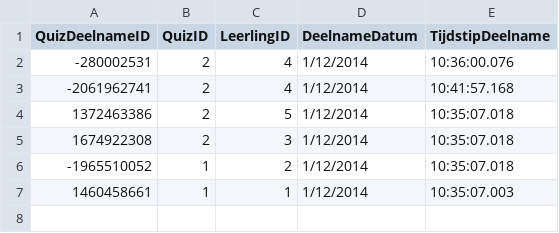
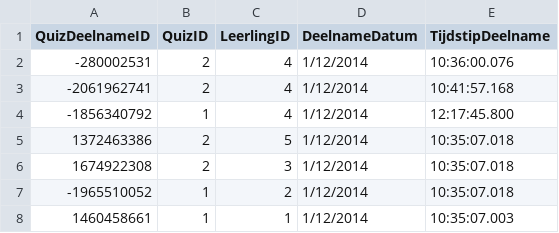
Before and after one commit to Xehinz/QuizApplication, a CSV file: resources/quizDeelnames.csv, drawn as a sheet; the diff names each change by its address in the sheet, - before the commit and + after, or states it on an @@ line.

```diff
--- a/resources/quizDeelnames.csv
+++ b/resources/quizDeelnames.csv
+row 4: -1856340792 | 1 | 4 | 1/12/2014 | 12:17:45.800
```
Also changed, not shown: resources/opdrachtAntwoorden.csv, 23 other files.
